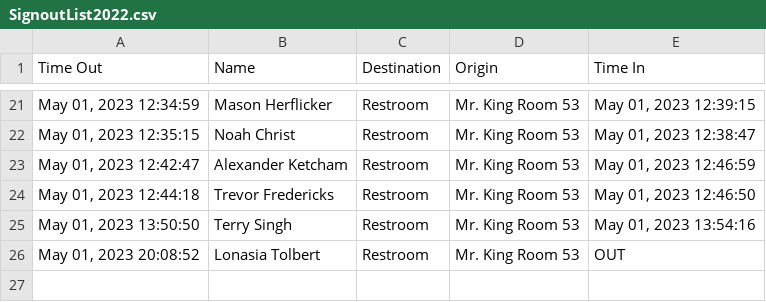
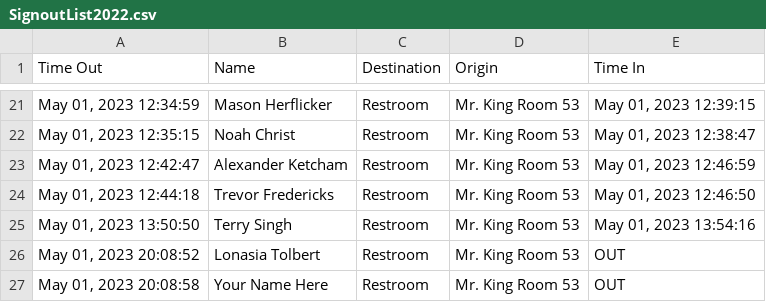
Before and after one commit to MrKing-dev/raspi_qr_passes, a CSV file: qr_passes_final/SignoutList2022.csv, drawn as a sheet; only a part is shown, gaps mark what is left out.

Commit message:
M qr_passes_final/SignoutList2022.csv

```diff
--- a/qr_passes_final/SignoutList2022.csv
+++ b/qr_passes_final/SignoutList2022.csv
@@ -26 +26,2 @@ Time Out,Name,Destination,Origin,Time In
 "May 01, 2023 20:08:52",Lonasia Tolbert,Restroom,Mr. King Room 53,OUT
+"May 01, 2023 20:08:58",Your Name Here,Restroom,Mr. King Room 53,OUT
```
